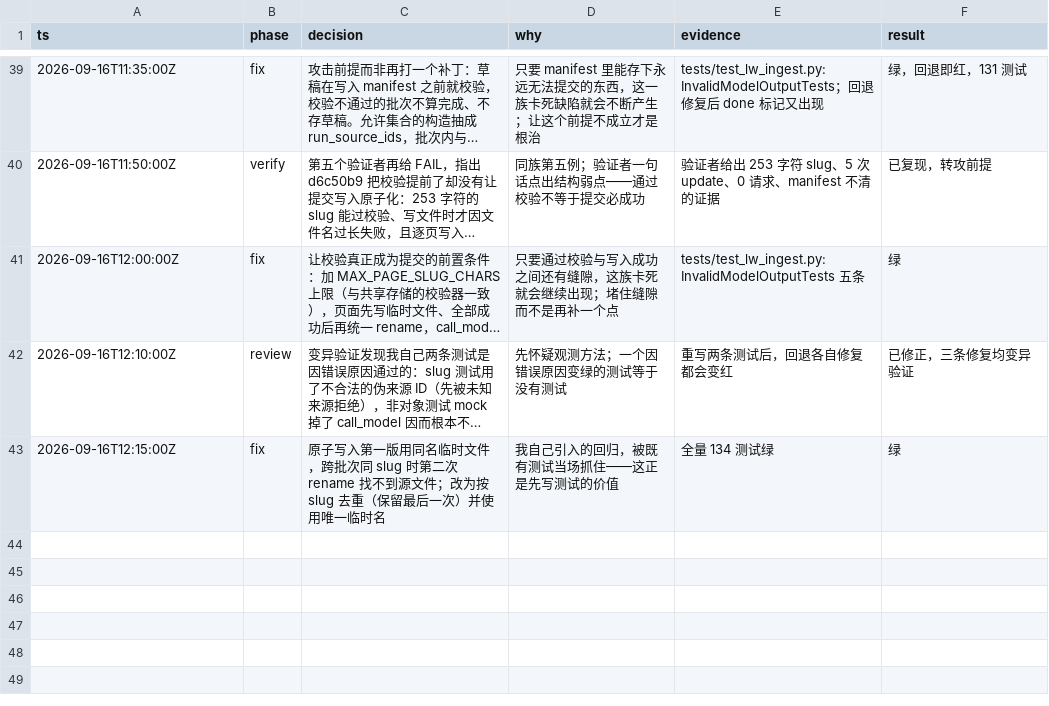
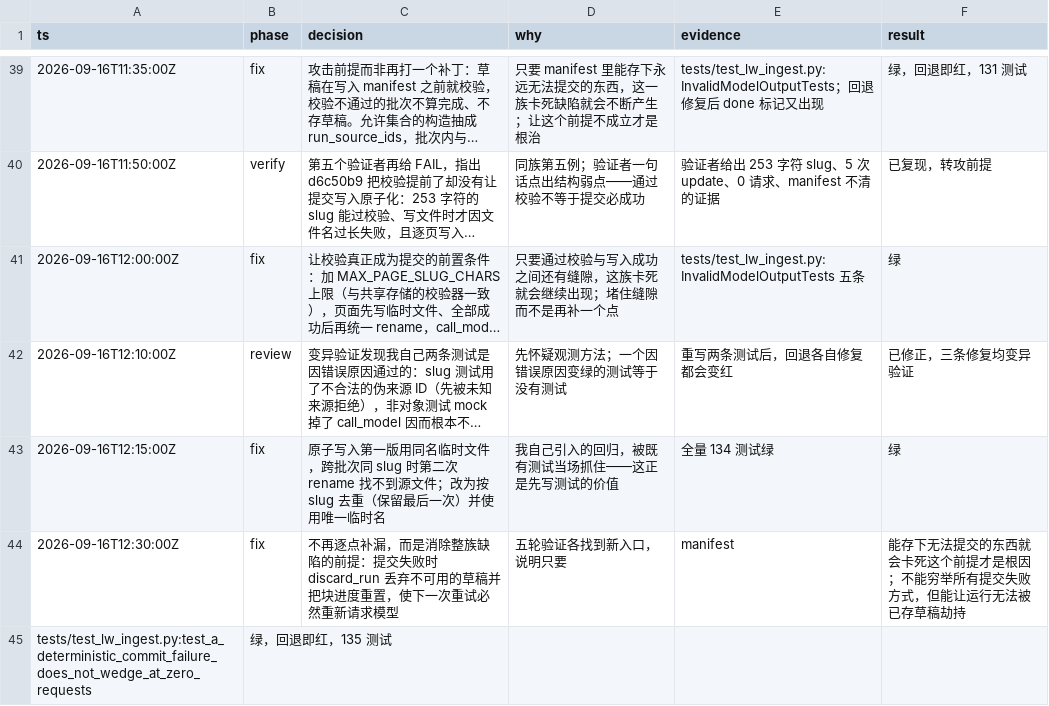
Before and after one commit to TobeALeg/llm-wiki-online, a TSV file: .scratch/weknora-chunked-ingest/decisions.tsv, drawn as a sheet; only a part is shown, gaps mark what is left out; long unchanged cells end in ….

Commit message:
提交失败时丢弃不可用草稿，消除整族卡死的前提
五轮独立验证各自找到同族新入口（未知来源、文件名过长、非对象响应…），
说明逐点补漏治不了根：真正的共同前提是"manifest 里能存下永远无法提交
的东西，且重试会空转在它上面"。

因此不再逐个堵路径，而是消除该前提：commit_update 抛出异常时调用
discard_run，清空 drafted_pages 与 abandoned_sources 并把块进度重置为
未完成，下一次重试必然重新请求模型。这样无论提交因何种原因失败
（磁盘、权限、路径长度、未来未知的方式），运行都不会停在 0 请求上。

补一条确定性提交失败的测试；回退 discard_run 会让它变红。

```diff
--- a/.scratch/weknora-chunked-ingest/decisions.tsv
+++ b/.scratch/weknora-chunked-ingest/decisions.tsv
@@ -43 +43,3 @@ ts	phase	decision	why	evidence	result
 2026-09-16T12:15:00Z	fix	原子写入第一版用同名临时文件，跨批次同 slug 时第二次 rename 找不到源文件；改为按 slug 去重（保留最后一次）并使用唯一临时名	我自己引入的回归，被既有测试当场抓住——这正是先写测试的价值	全量 134 测试绿	绿
+2026-09-16T12:30:00Z	fix	不再逐点补漏，而是消除整族缺陷的前提：提交失败时 discard_run 丢弃不可用的草稿并把块进度重置，使下一次重试必然重新请求模型	五轮验证各找到新入口，说明只要	manifest	能存下无法提交的东西就会卡死这个前提才是根因；不能穷举所有提交失败方式，但能让运行无法被已存草稿劫持
+tests/test_lw_ingest.py:test_a_deterministic_commit_failure_does_not_wedge_at_zero_requests	绿，回退即红，135 测试				
```
Also changed, not shown: 3 other files.
